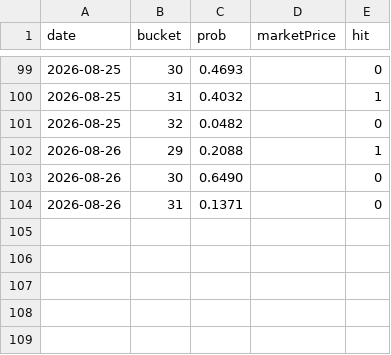
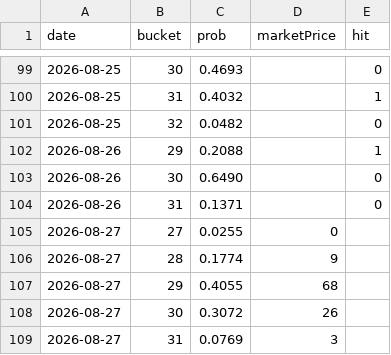
Before and after one commit to josephci/hk-weather-dashboard, a CSV file: calibration_log.csv, drawn as a sheet; only a part is shown, gaps mark what is left out.

```diff
--- a/calibration_log.csv
+++ b/calibration_log.csv
@@ -104 +104,6 @@ date,bucket,prob,marketPrice,hit
 2026-08-26,31,0.1371,,0
+2026-08-27,27,0.0255,0,
+2026-08-27,28,0.1774,9,
+2026-08-27,29,0.4055,68,
+2026-08-27,30,0.3072,26,
+2026-08-27,31,0.0769,3,
```
Also changed, not shown: forecast_log.csv, forecast_log_beijing.csv, 4 other files.
